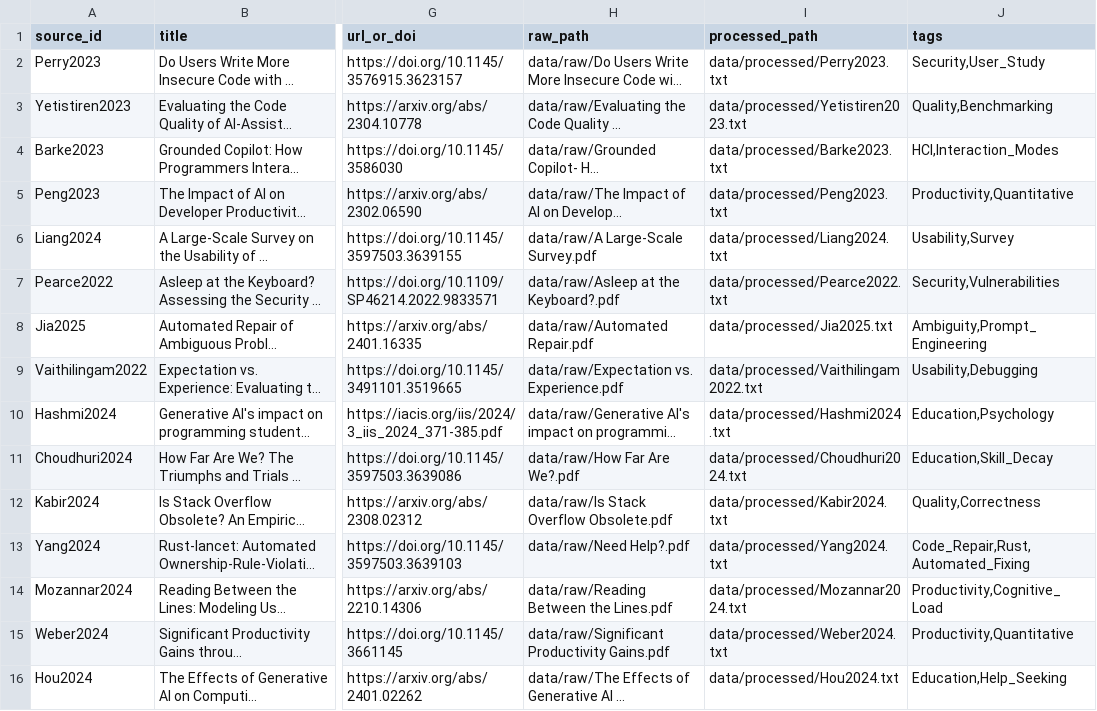
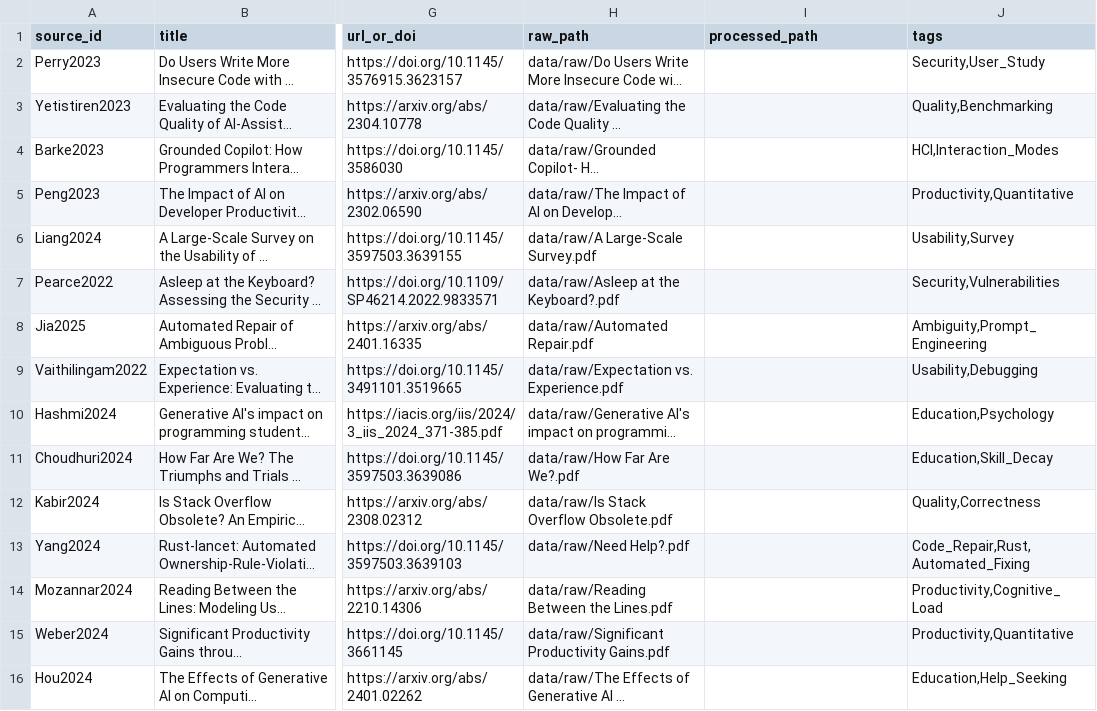
Before and after one commit to LydiaNyu/AI_Model_RAG, a CSV file: data/data_manifest.csv, drawn as a sheet; only a part is shown, gaps mark what is left out; long unchanged cells end in …; the diff names each change by its address in the sheet, - before the commit and + after, or states it on an @@ line.

Commit message:
data manifest changes

```diff
--- a/data/data_manifest.csv
+++ b/data/data_manifest.csv
-I2 (processed_path): data/processed/Perry2023.txt
+I2 (processed_path): (empty)
-I3 (processed_path): data/processed/Yetistiren2023.txt
+I3 (processed_path): (empty)
-I4 (processed_path): data/processed/Barke2023.txt
+I4 (processed_path): (empty)
-I5 (processed_path): data/processed/Peng2023.txt
+I5 (processed_path): (empty)
-I6 (processed_path): data/processed/Liang2024.txt
+I6 (processed_path): (empty)
-I7 (processed_path): data/processed/Pearce2022.txt
+I7 (processed_path): (empty)
-I8 (processed_path): data/processed/Jia2025.txt
+I8 (processed_path): (empty)
-I9 (processed_path): data/processed/Vaithilingam2022.txt
+I9 (processed_path): (empty)
-I10 (processed_path): data/processed/Hashmi2024.txt
+I10 (processed_path): (empty)
-I11 (processed_path): data/processed/Choudhuri2024.txt
+I11 (processed_path): (empty)
-I12 (processed_path): data/processed/Kabir2024.txt
+I12 (processed_path): (empty)
-I13 (processed_path): data/processed/Yang2024.txt
+I13 (processed_path): (empty)
-I14 (processed_path): data/processed/Mozannar2024.txt
+I14 (processed_path): (empty)
-I15 (processed_path): data/processed/Weber2024.txt
+I15 (processed_path): (empty)
-I16 (processed_path): data/processed/Hou2024.txt
+I16 (processed_path): (empty)
```
Also changed, not shown: 3 other files.
